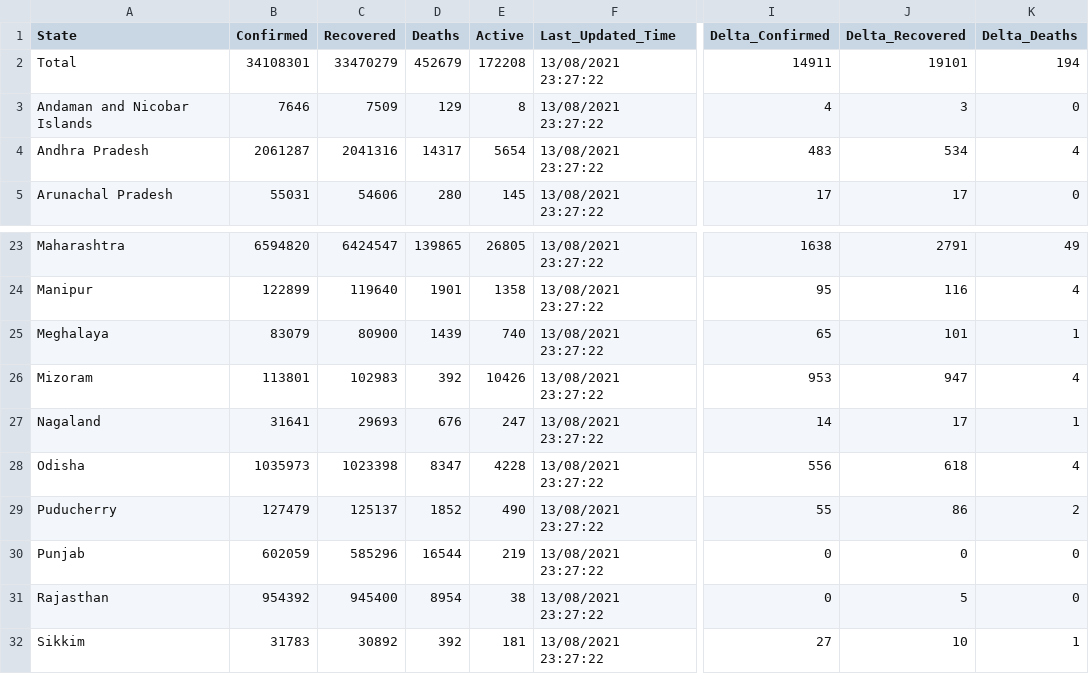
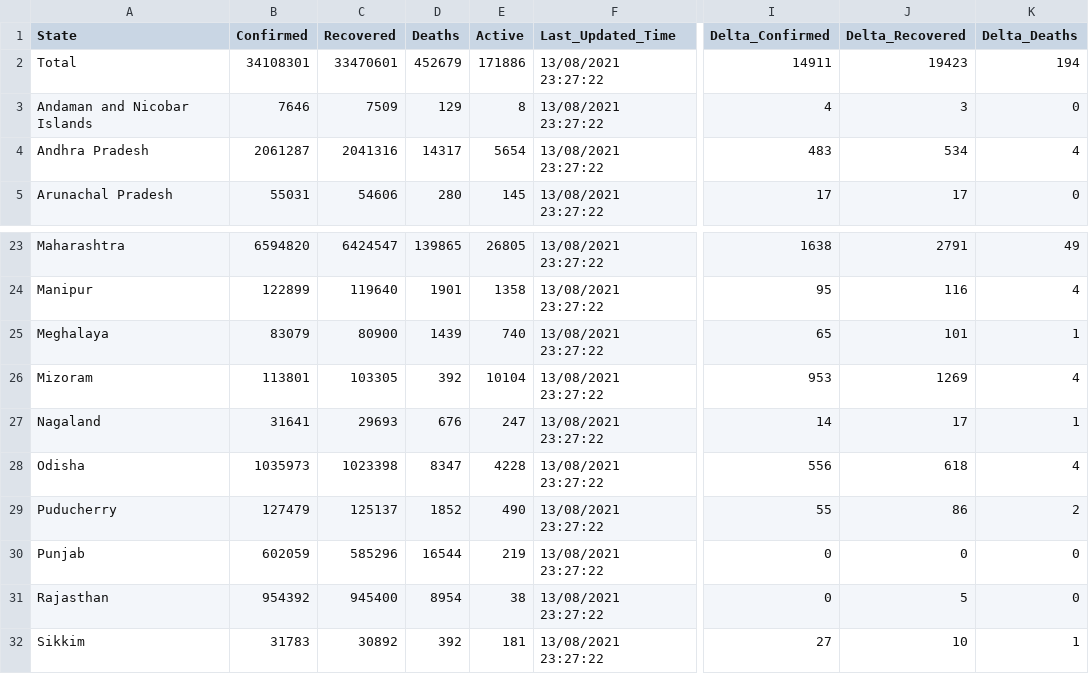
Before and after one commit to covid19india/data, a CSV file: csv/latest/state_wise.csv, drawn as a sheet; only a part is shown, gaps mark what is left out; the diff names each change by its address in the sheet, - before the commit and + after, or states it on an @@ line.

```diff
--- a/csv/latest/state_wise.csv
+++ b/csv/latest/state_wise.csv
-C2 (Recovered): 33470279
+C2 (Recovered): 33470601
-E2 (Active): 172208
+E2 (Active): 171886
-J2 (Delta_Recovered): 19101
+J2 (Delta_Recovered): 19423
-C26 (Recovered): 102983
+C26 (Recovered): 103305
-E26 (Active): 10426
+E26 (Active): 10104
-J26 (Delta_Recovered): 947
+J26 (Delta_Recovered): 1269
```
Also changed, not shown: csv/latest/district_wise.csv, csv/latest/states.csv, 10 other files.
